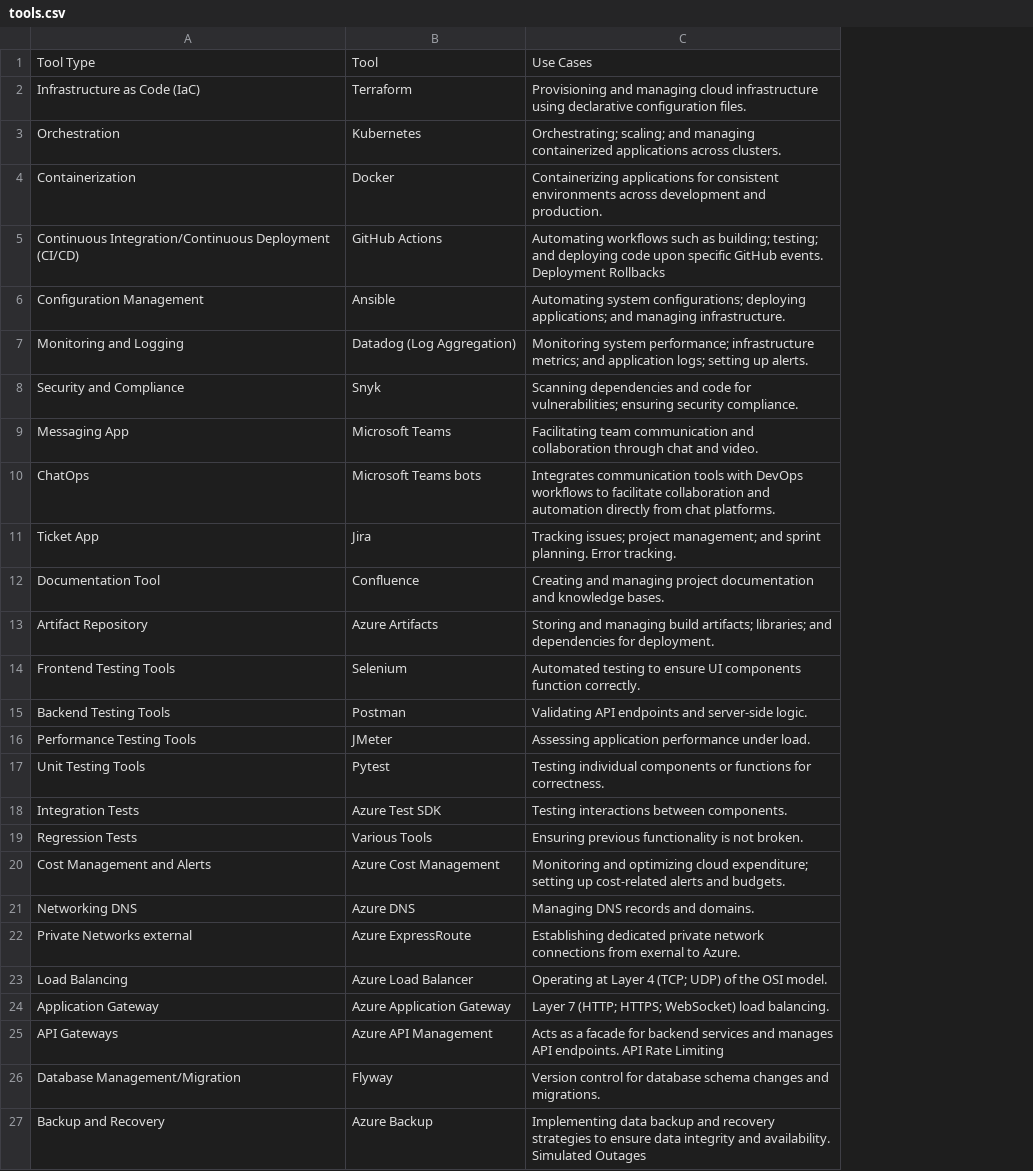
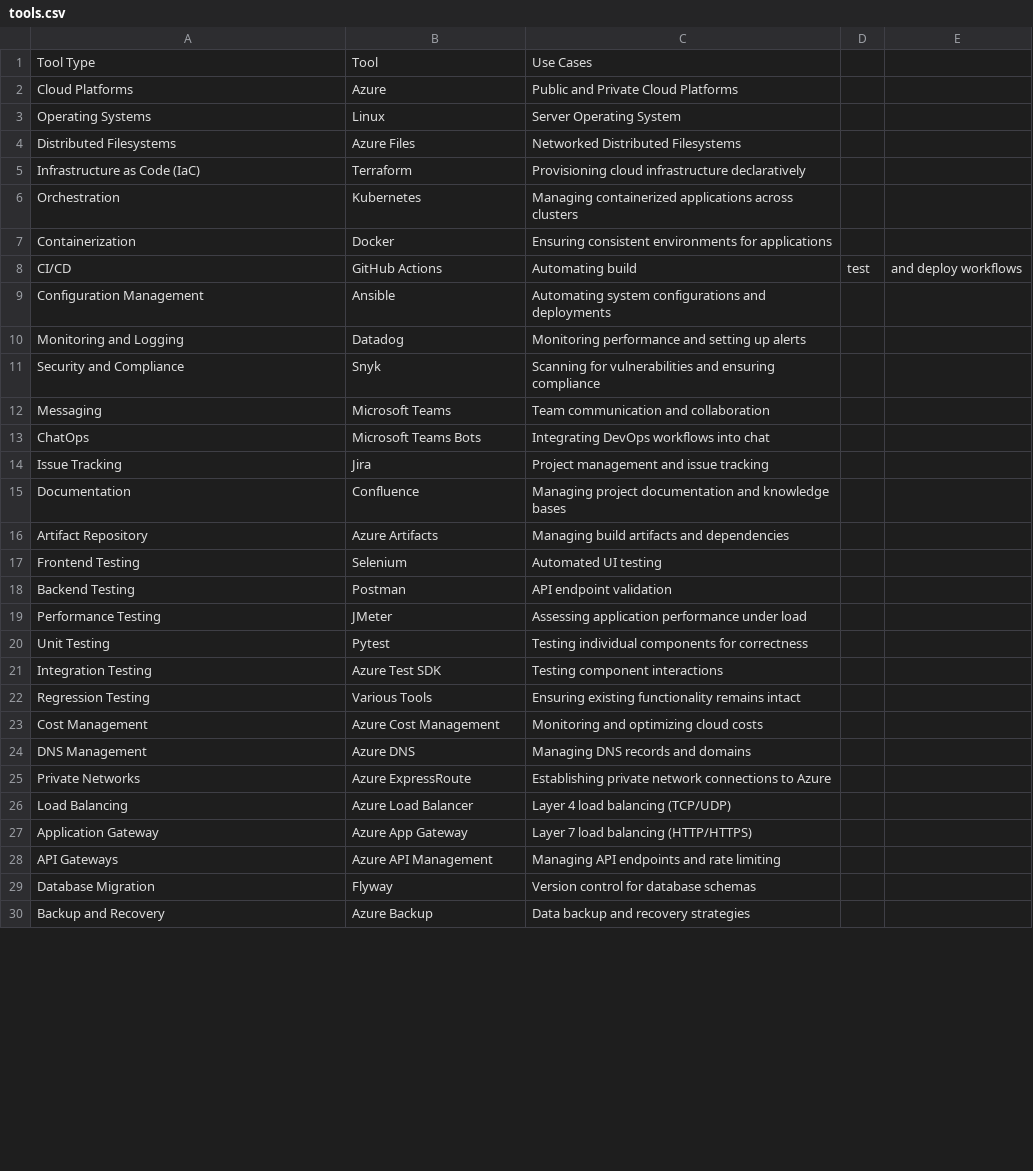
Before and after one commit to mirubenstein/devops, a CSV file: tools.csv, drawn as a sheet; only a part is shown; removed rows and columns are numbered as before the commit, all else as after; the diff covers the shown part only; the diff names each change by its address in the sheet, - before the commit and + after, or states it on an @@ line.

Commit message:
went through curated list for more ideas and added Micheals to main tools.csv

```diff
--- a/tools.csv
+++ b/tools.csv
-column C, rows 1-27: Use Cases | Provisioning and managing cloud infrastructure using declarative configuration files. | Orchestrating; scaling; and managing containerized applications across clusters. | Containerizing applications for consistent environments across development and production. | Automating workflows such as building; testing; and deploying code upon specific GitHub events. Deployment Rollbacks | Automating system configurations; deploying applications; and managing infrastructure. | Monitoring system performance; infrastructure metrics; and application logs; setting up alerts. | Scanning dependencies and code for vulnerabilities; ensuring security compliance. | Facilitating team communication and collaboration through chat and video. | Integrates communication tools with DevOps workflows to facilitate collaboration and automation directly from chat platforms. | Tracking issues; project management; and sprint planning. Error tracking. | Creating and managing project documentation and knowledge bases. | Storing and managing build artifacts; libraries; and dependencies for deployment. | Automated testing to ensure UI components function correctly. | Validating API endpoints and server-side logic. | Assessing application performance under load. | Testing individual components or functions for correctness. | Testing interactions between components. | Ensuring previous functionality is not broken. | Monitoring and optimizing cloud expenditure; setting up cost-related alerts and budgets. | Managing DNS records and domains. | Establishing dedicated private network connections from exernal to Azure. | Operating at Layer 4 (TCP; UDP) of the OSI model. | Layer 7 (HTTP; HTTPS; WebSocket) load balancing. | Acts as a facade for backend services and manages API endpoints. API Rate Limiting | Version control for database schema changes and migrations. | Implementing data backup and recovery strategies to ensure data integrity and availability. Simulated Outages
+column C, row 1: Use Cases; rows 5-30: Provisioning cloud infrastructure declaratively | Managing containerized applications across clusters | Ensuring consistent environments for applications | Automating build | Automating system configurations and deployments | Monitoring performance and setting up alerts | Scanning for vulnerabilities and ensuring compliance | Team communication and collaboration | Integrating DevOps workflows into chat | Project management and issue tracking | Managing project documentation and knowledge bases | Managing build artifacts and dependencies | Automated UI testing | API endpoint validation | Assessing application performance under load | Testing individual components for correctness | Testing component interactions | Ensuring existing functionality remains intact | Monitoring and optimizing cloud costs | Managing DNS records and domains | Establishing private network connections to Azure | Layer 4 load balancing (TCP/UDP) | Layer 7 load balancing (HTTP/HTTPS) | Managing API endpoints and rate limiting | Version control for database schemas | Data backup and recovery strategies
+column D, row 8: test
+column E, row 8: and deploy workflows
+row 2: Cloud Platforms | Azure | Public and Private Cloud Platforms
+row 3: Operating Systems | Linux | Server Operating System
+row 4: Distributed Filesystems | Azure Files | Networked Distributed Filesystems
-A8: Continuous Integration/Continuous Deployment (CI/CD)
+A8: CI/CD
-B10: Datadog (Log Aggregation)
+B10: Datadog
-A12: Messaging App
+A12: Messaging
-B13: Microsoft Teams bots
+B13: Microsoft Teams Bots
-A14: Ticket App
+A14: Issue Tracking
-A15: Documentation Tool
+A15: Documentation
-A17: Frontend Testing Tools
+A17: Frontend Testing
-A18: Backend Testing Tools
+A18: Backend Testing
-A19: Performance Testing Tools
+A19: Performance Testing
-A20: Unit Testing Tools
+A20: Unit Testing
-A21: Integration Tests
+A21: Integration Testing
-A22: Regression Tests
+A22: Regression Testing
-A23: Cost Management and Alerts
+A23: Cost Management
-A24: Networking DNS
+A24: DNS Management
-A25: Private Networks external
+A25: Private Networks
-B27: Azure Application Gateway
+B27: Azure App Gateway
-A29: Database Management/Migration
+A29: Database Migration
```
Also changed, not shown: 29 added rows, 5 removed rows and 19 edited cells elsewhere in this file.
